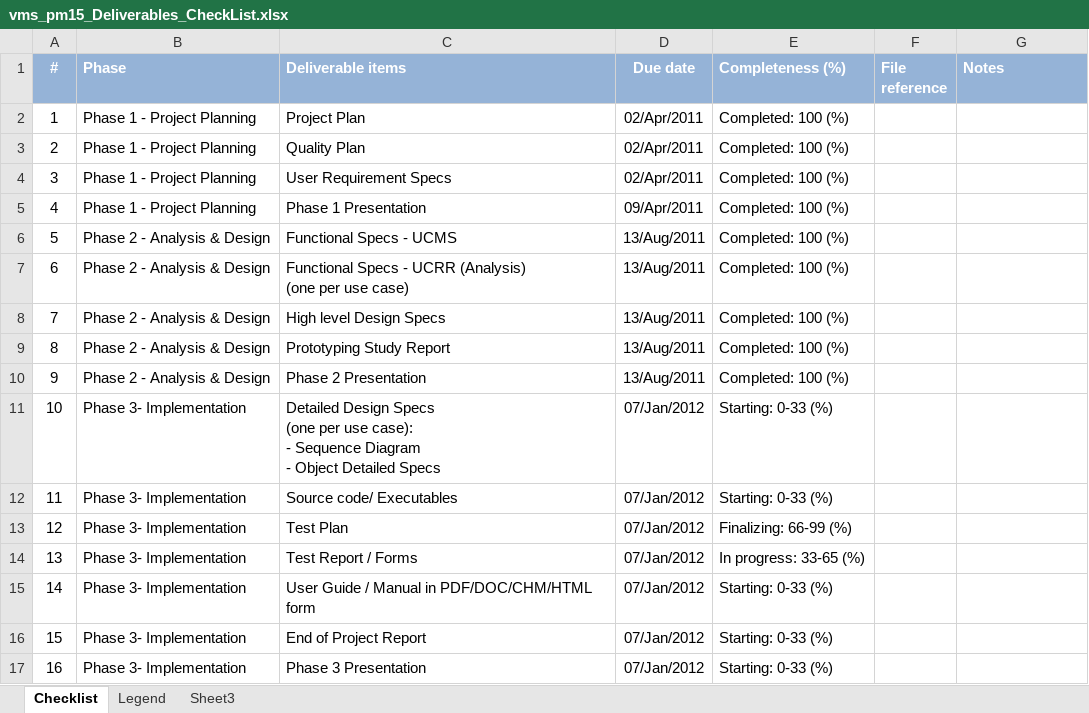
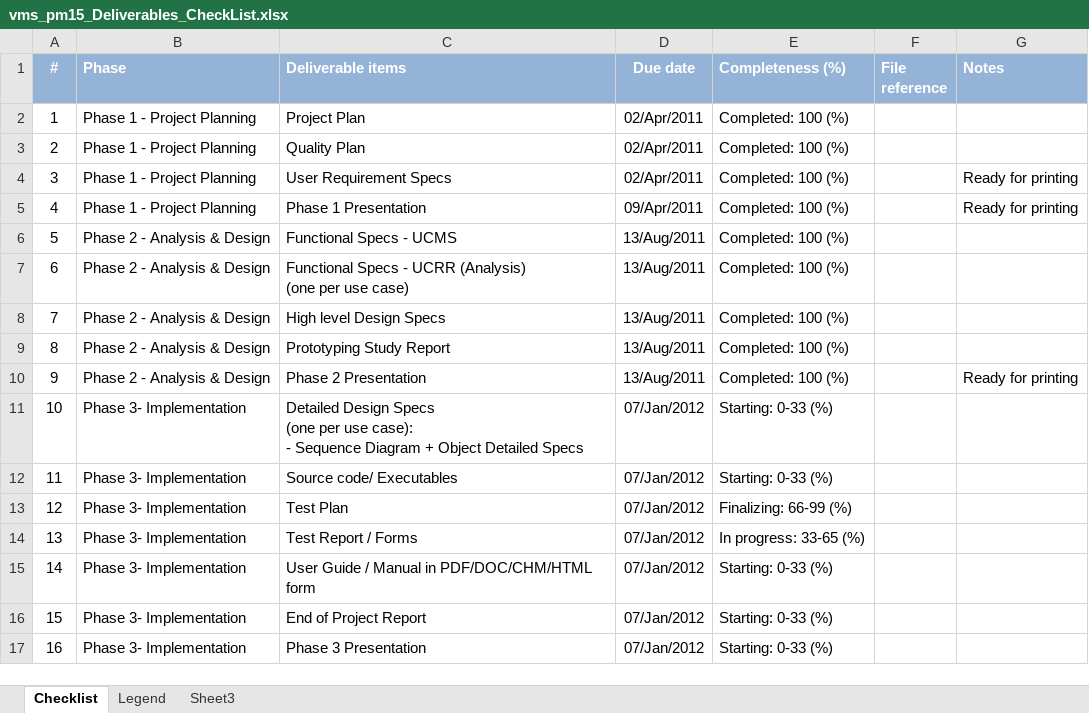
Before and after one commit to imireasa/mtech-se18-t08s, an Excel workbook: docs/PM-1 Project Management/PM-1.5 Project Deliverables/vms_pm15_Deliverables_CheckList.xlsx, sheet Checklist, drawn as a sheet; values as stored, in another font and other column widths than the file's, no borders; conditional formats not drawn; ↵ is a line break in a cell; the diff names each change by its address in the sheet, - before the commit and + after, or states it on an @@ line.

Commit message:
adding records of review forms

```diff
--- a/docs/PM-1 Project Management/PM-1.5 Project Deliverables/vms_pm15_Deliverables_CheckList.xlsx (sheet Checklist)
+++ b/docs/PM-1 Project Management/PM-1.5 Project Deliverables/vms_pm15_Deliverables_CheckList.xlsx (sheet Checklist)
-G4:G5 (Notes): (empty)
+G4:G5 (Notes): Ready for printing
-G10 (Notes): (empty)
+G10 (Notes): Ready for printing
-C11 (Deliverable items): …Sequence Diagram ↵ - Object Detailed…
+C11 (Deliverable items): …Sequence Diagram + Object Detailed…
```
